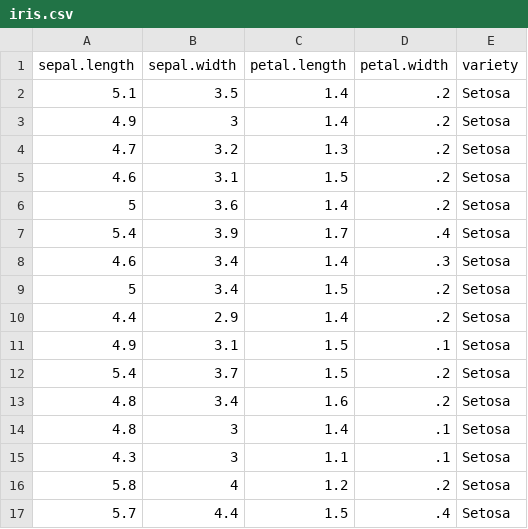
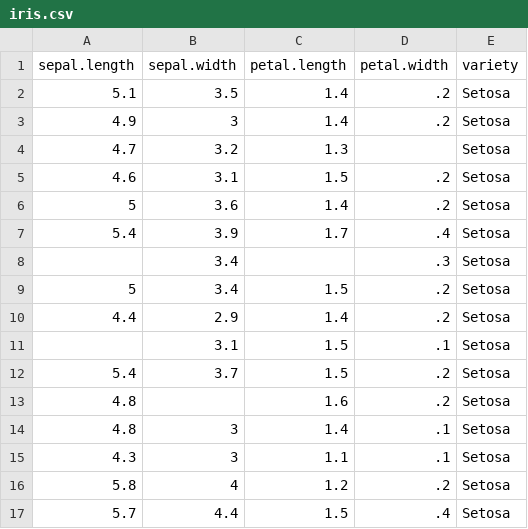
Before and after one commit to moon19ht/SeSac-AI-Developer-Notes-2025, a CSV file: 07_Deep_Learning/2. 실습/data/iris.csv, drawn as a sheet; only a part is shown.

```diff
--- a/07_Deep_Learning/2. 실습/data/iris.csv
+++ b/07_Deep_Learning/2. 실습/data/iris.csv
@@ -3,3 +3,3 @@
 4.9,3,1.4,.2,"Setosa"
-4.7,3.2,1.3,.2,"Setosa"
+4.7,3.2,1.3,,"Setosa"
 4.6,3.1,1.5,.2,"Setosa"
@@ -7,8 +7,8 @@
 5.4,3.9,1.7,.4,"Setosa"
-4.6,3.4,1.4,.3,"Setosa"
+,3.4,,.3,"Setosa"
 5,3.4,1.5,.2,"Setosa"
 4.4,2.9,1.4,.2,"Setosa"
-4.9,3.1,1.5,.1,"Setosa"
+,3.1,1.5,.1,"Setosa"
 5.4,3.7,1.5,.2,"Setosa"
-4.8,3.4,1.6,.2,"Setosa"
+4.8,,1.6,.2,"Setosa"
 4.8,3,1.4,.1,"Setosa"
```
Also changed, not shown: 07_Deep_Learning/2. 실습/data/auto-mpg.csv, 40 other files.
